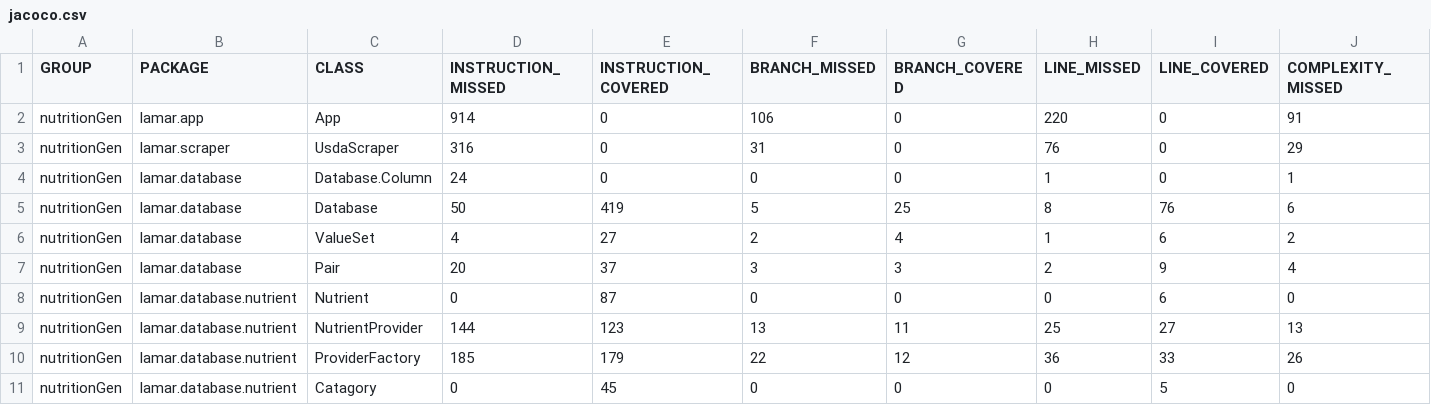
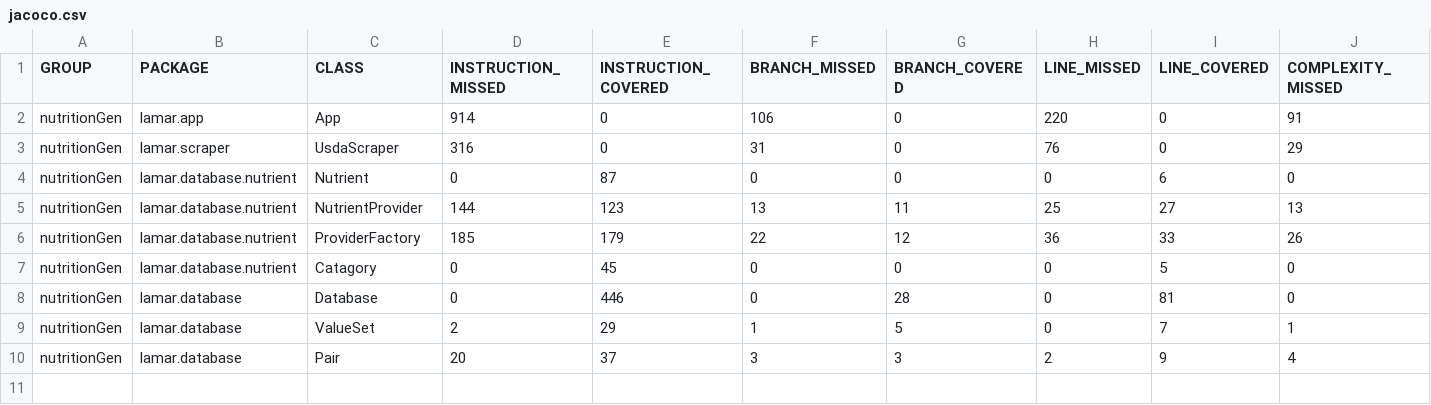
Before and after one commit to fireflowerr/NutritionGen, a CSV file: target/site/jacoco/jacoco.csv, drawn as a sheet; only a part is shown; removed rows and columns are numbered as before the commit, all else as after; rows hold the shown columns only; the diff names each change by its address in the sheet, - before the commit and + after, or states it on an @@ line.

```diff
--- a/target/site/jacoco/jacoco.csv
+++ b/target/site/jacoco/jacoco.csv
-row 4: nutritionGen | lamar.database | Database.Column | 24 | 0 | 0 | 0 | 1 | 0 | 1
-row 5: nutritionGen | lamar.database | Database | 50 | 419 | 5 | 25 | 8 | 76 | 6
-row 6: nutritionGen | lamar.database | ValueSet | 4 | 27 | 2 | 4 | 1 | 6 | 2
+row 8: nutritionGen | lamar.database | Database | 0 | 446 | 0 | 28 | 0 | 81 | 0
+row 9: nutritionGen | lamar.database | ValueSet | 2 | 29 | 1 | 5 | 0 | 7 | 1
@@ row 7 moved to row 10: nutritionGen @@
```
Also changed, not shown: 22 other files.
